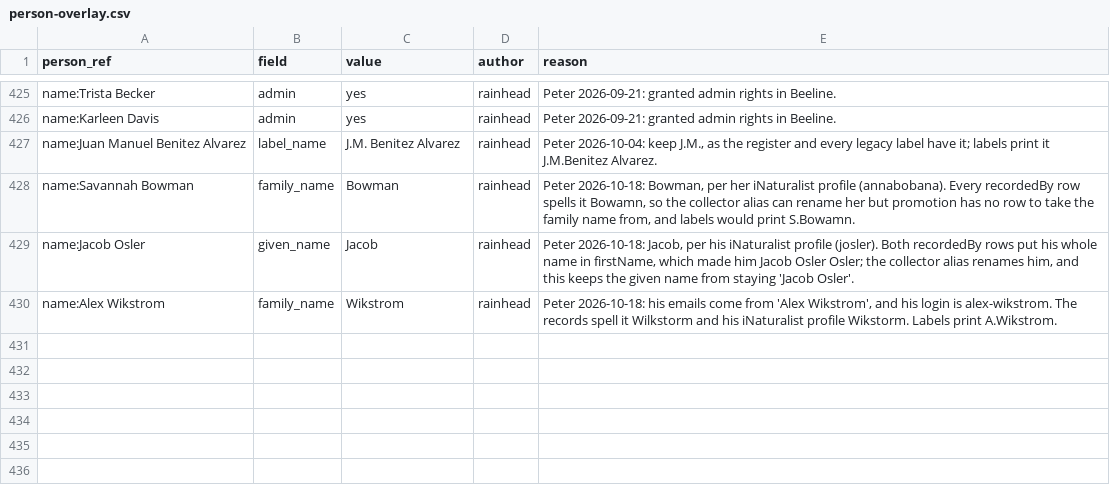
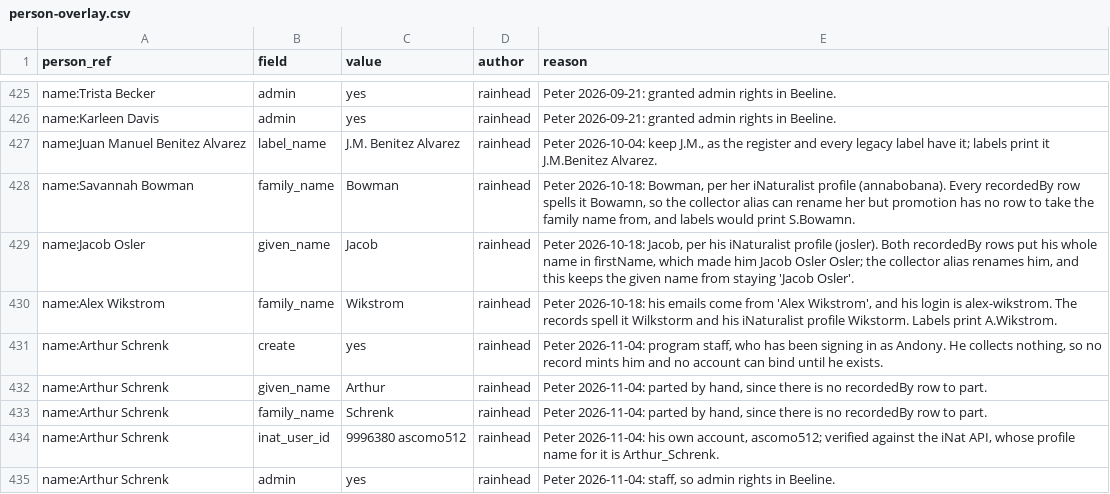
Before and after one commit to rainhead/beeline, a CSV file: ingest/person-overlay.csv, drawn as a sheet; only a part is shown, gaps mark what is left out; the diff names each change by its address in the sheet, - before the commit and + after, or states it on an @@ line.

```diff
--- a/ingest/person-overlay.csv
+++ b/ingest/person-overlay.csv
+row 431: name:Arthur Schrenk | create | yes | rainhead | Peter 2026-11-04: program staff, who has been signing in as Andony. He collects nothing, so no record mints him and no account can bind until he exists.
+row 432: name:Arthur Schrenk | given_name | Arthur | rainhead | Peter 2026-11-04: parted by hand, since there is no recordedBy row to part.
+row 433: name:Arthur Schrenk | family_name | Schrenk | rainhead | Peter 2026-11-04: parted by hand, since there is no recordedBy row to part.
+row 434: name:Arthur Schrenk | inat_user_id | 9996380 ascomo512 | rainhead | Peter 2026-11-04: his own account, ascomo512; verified against the iNat API, whose profile name for it is Arthur_Schrenk.
+row 435: name:Arthur Schrenk | admin | yes | rainhead | Peter 2026-11-04: staff, so admin rights in Beeline.
```
